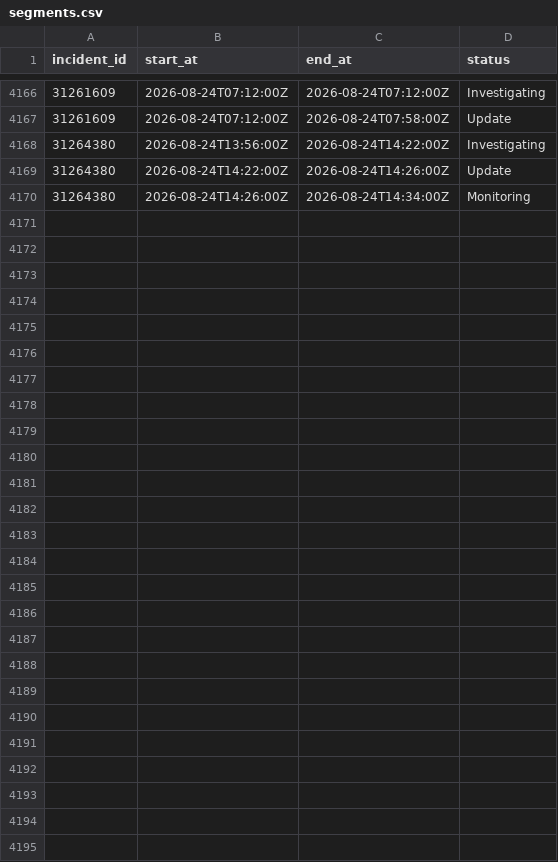
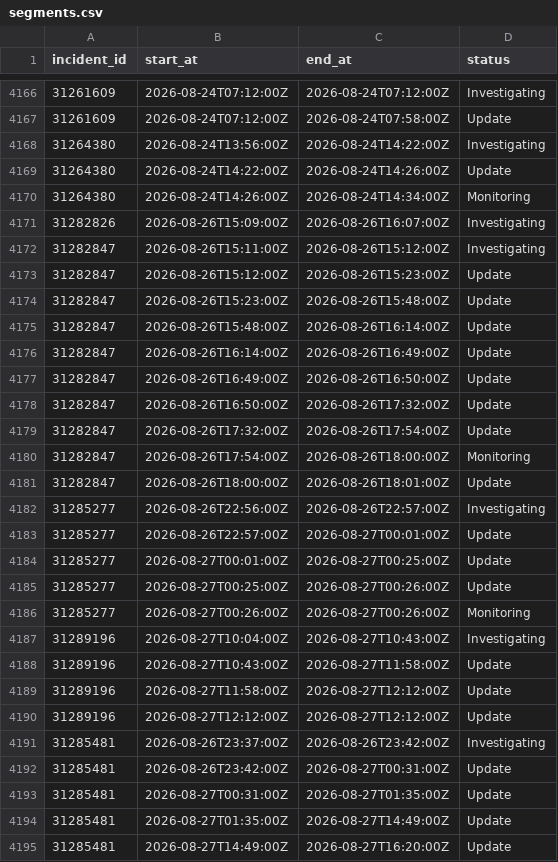
Before and after one commit to paradise-runner/feels-like-github-status, a CSV file: parsed/segments.csv, drawn as a sheet; only a part is shown, gaps mark what is left out.

```diff
--- a/parsed/segments.csv
+++ b/parsed/segments.csv
@@ -4170 +4170,26 @@ incident_id,start_at,end_at,status
 31264380,2026-08-24T14:26:00Z,2026-08-24T14:34:00Z,Monitoring
+31282826,2026-08-26T15:09:00Z,2026-08-26T16:07:00Z,Investigating
+31282847,2026-08-26T15:11:00Z,2026-08-26T15:12:00Z,Investigating
+31282847,2026-08-26T15:12:00Z,2026-08-26T15:23:00Z,Update
+31282847,2026-08-26T15:23:00Z,2026-08-26T15:48:00Z,Update
+31282847,2026-08-26T15:48:00Z,2026-08-26T16:14:00Z,Update
+31282847,2026-08-26T16:14:00Z,2026-08-26T16:49:00Z,Update
+31282847,2026-08-26T16:49:00Z,2026-08-26T16:50:00Z,Update
+31282847,2026-08-26T16:50:00Z,2026-08-26T17:32:00Z,Update
+31282847,2026-08-26T17:32:00Z,2026-08-26T17:54:00Z,Update
+31282847,2026-08-26T17:54:00Z,2026-08-26T18:00:00Z,Monitoring
+31282847,2026-08-26T18:00:00Z,2026-08-26T18:01:00Z,Update
+31285277,2026-08-26T22:56:00Z,2026-08-26T22:57:00Z,Investigating
+31285277,2026-08-26T22:57:00Z,2026-08-27T00:01:00Z,Update
+31285277,2026-08-27T00:01:00Z,2026-08-27T00:25:00Z,Update
+31285277,2026-08-27T00:25:00Z,2026-08-27T00:26:00Z,Update
+31285277,2026-08-27T00:26:00Z,2026-08-27T00:26:00Z,Monitoring
+31289196,2026-08-27T10:04:00Z,2026-08-27T10:43:00Z,Investigating
+31289196,2026-08-27T10:43:00Z,2026-08-27T11:58:00Z,Update
+31289196,2026-08-27T11:58:00Z,2026-08-27T12:12:00Z,Update
+31289196,2026-08-27T12:12:00Z,2026-08-27T12:12:00Z,Update
+31285481,2026-08-26T23:37:00Z,2026-08-26T23:42:00Z,Investigating
+31285481,2026-08-26T23:42:00Z,2026-08-27T00:31:00Z,Update
+31285481,2026-08-27T00:31:00Z,2026-08-27T01:35:00Z,Update
+31285481,2026-08-27T01:35:00Z,2026-08-27T14:49:00Z,Update
+31285481,2026-08-27T14:49:00Z,2026-08-27T16:20:00Z,Update
```
Also changed, not shown: parsed/downtime_windows.csv, 2 other files.
